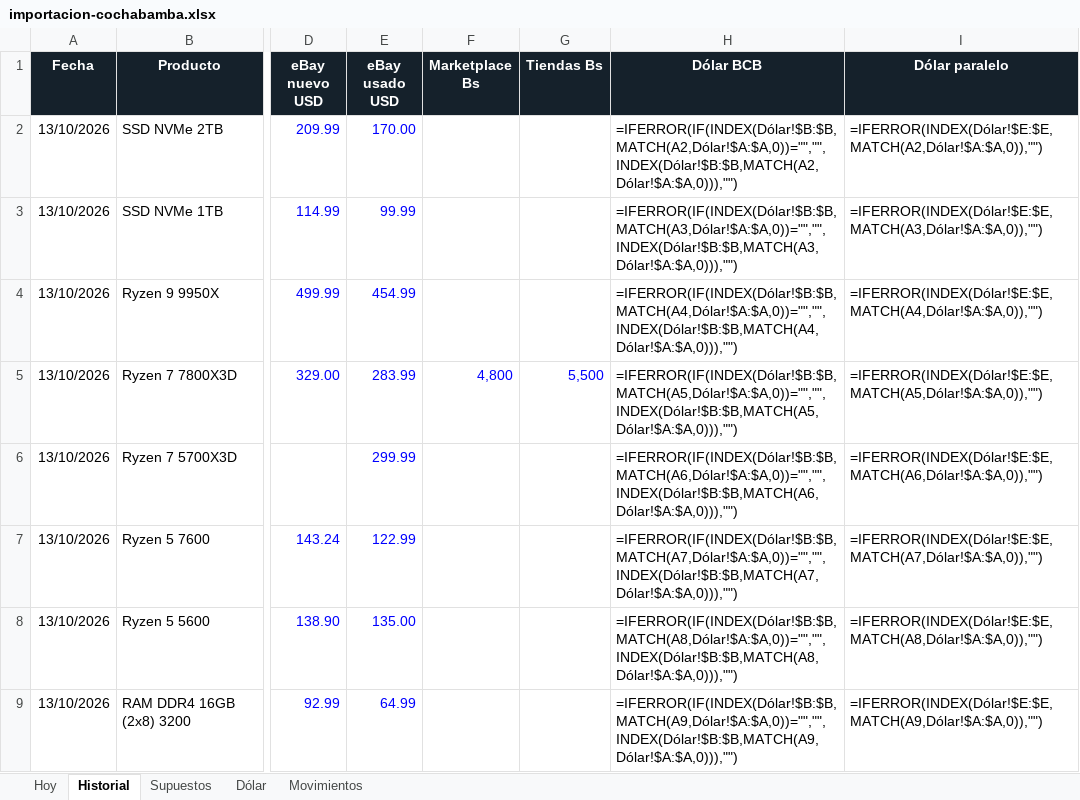
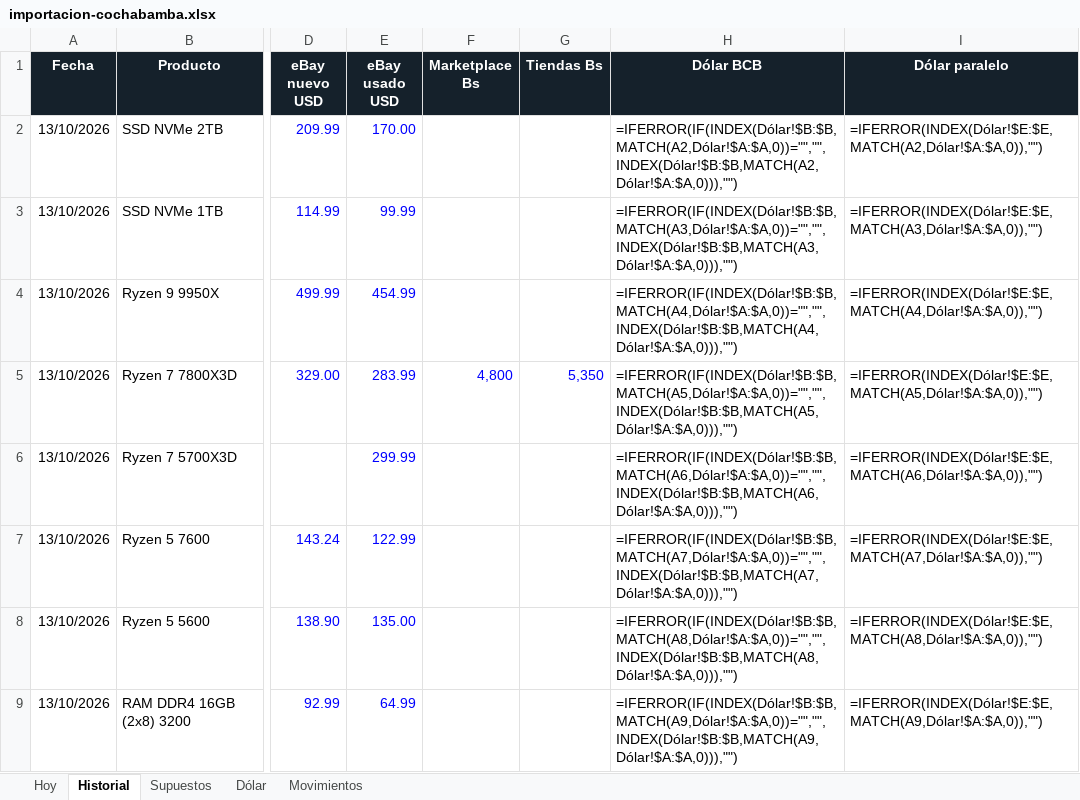
Before and after one commit to Santi491/Claude-, an Excel workbook: importacion-cochabamba.xlsx, sheet Historial, drawn as a sheet; only a part is shown, gaps mark what is left out; values as stored, in another font and other column widths than the file's, no borders; formulas without a stored value are shown as written; conditional formats and table styles not drawn; the diff names each change by its address in the sheet, - before the commit and + after, or states it on an @@ line.

```diff
--- a/importacion-cochabamba.xlsx (sheet Historial)
+++ b/importacion-cochabamba.xlsx (sheet Historial)
-G5 (Tiendas Bs): 5,500
+G5 (Tiendas Bs): 5,350
```
Also changed, not shown: sheet Movimientos, 11 other files.
